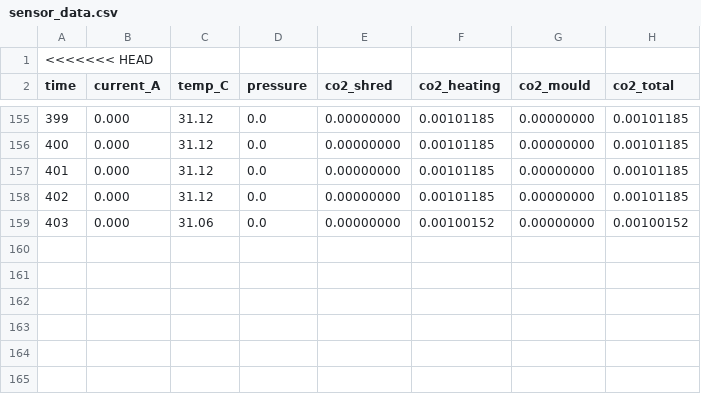
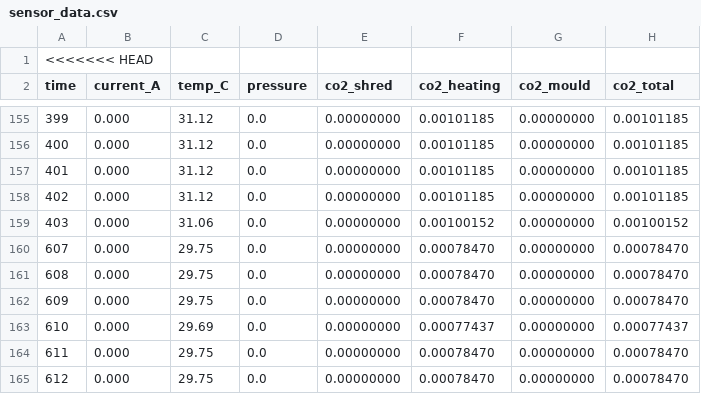
Before and after one commit to Shaithan-max/fastapi-carbon-backend, a CSV file: sensor_data.csv, drawn as a sheet; only a part is shown, gaps mark what is left out; the diff names each change by its address in the sheet, - before the commit and + after, or states it on an @@ line.

Commit message:
Auto-update sensor data

```diff
--- a/sensor_data.csv
+++ b/sensor_data.csv
+row 160: 607 | 0.000 | 29.75 | 0.0 | 0.00000000 | 0.00078470 | 0.00000000 | 0.00078470
+row 161: 608 | 0.000 | 29.75 | 0.0 | 0.00000000 | 0.00078470 | 0.00000000 | 0.00078470
+row 162: 609 | 0.000 | 29.75 | 0.0 | 0.00000000 | 0.00078470 | 0.00000000 | 0.00078470
+row 163: 610 | 0.000 | 29.69 | 0.0 | 0.00000000 | 0.00077437 | 0.00000000 | 0.00077437
+row 164: 611 | 0.000 | 29.75 | 0.0 | 0.00000000 | 0.00078470 | 0.00000000 | 0.00078470
+row 165: 612 | 0.000 | 29.75 | 0.0 | 0.00000000 | 0.00078470 | 0.00000000 | 0.00078470
```
